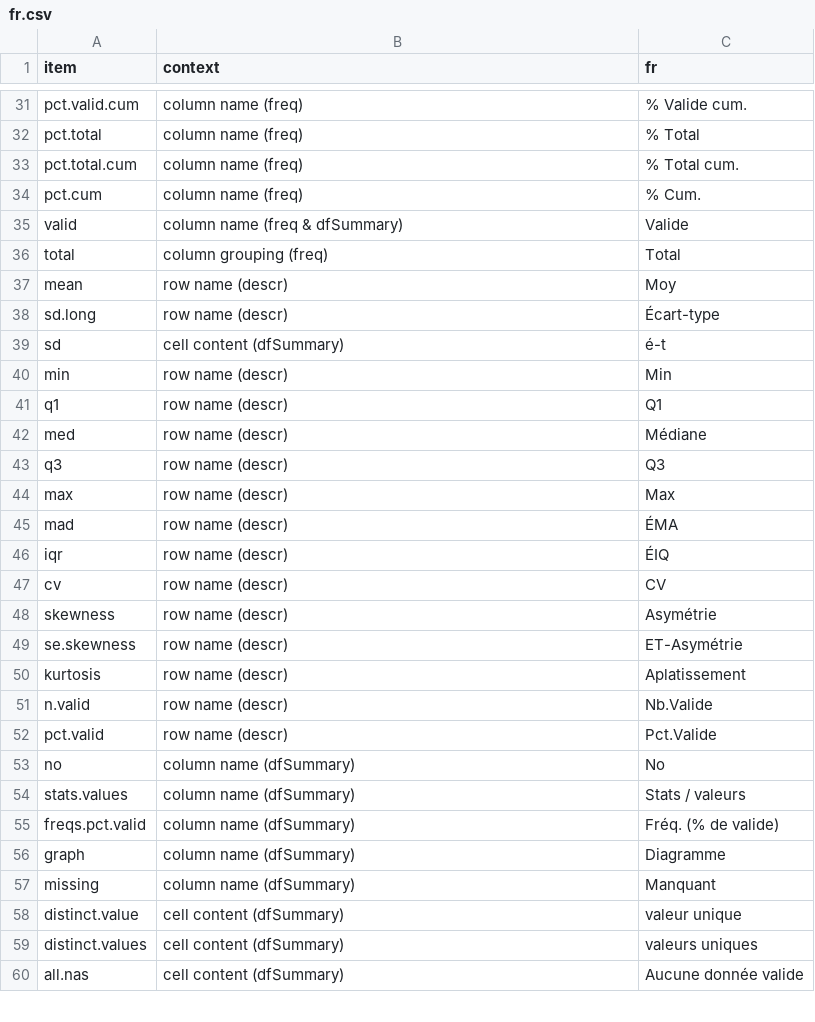
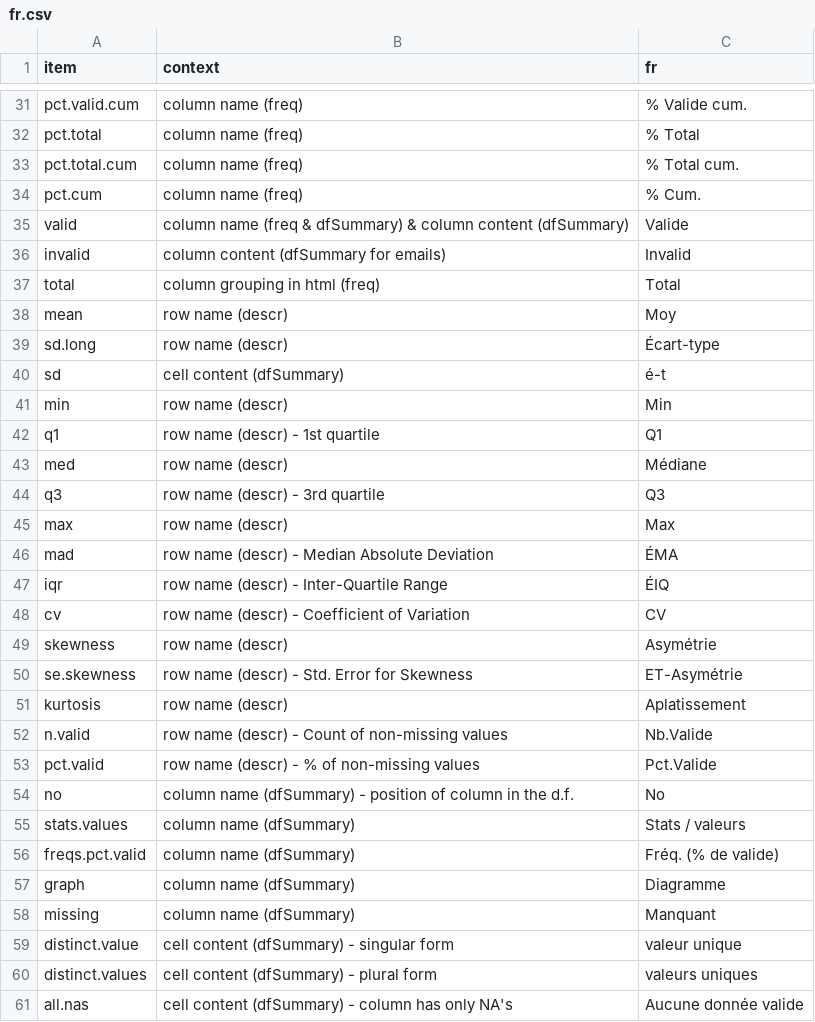
Before and after one commit to dcomtois/summarytools, a CSV file: translations/fr.csv, drawn as a sheet; only a part is shown, gaps mark what is left out; the diff covers the shown part only.

```diff
--- a/translations/fr.csv
+++ b/translations/fr.csv
@@ -35,2 +35,3 @@ pct.cum               ,column name (freq)              ,% Cum.
-valid                 ,column name (freq & dfSummary)  ,Valide
-total                 ,column grouping (freq)          ,Total
+valid                 ,column name (freq & dfSummary) & column content (dfSummary)   ,Valide
+invalid               ,column content (dfSummary for emails)                         ,Invalid
+total                 ,column grouping in html (freq)                                ,Total
@@ -41 +42 @@ min                   ,row name (descr)                ,Min
-q1                    ,row name (descr)                ,Q1
+q1                    ,row name (descr) - 1st quartile                               ,Q1
@@ -43 +44 @@ med                   ,row name (descr)                ,Médiane
-q3                    ,row name (descr)                ,Q3
+q3                    ,row name (descr) - 3rd quartile                               ,Q3
@@ -45,3 +46,3 @@ max                   ,row name (descr)                ,Max
-mad                   ,row name (descr)                ,ÉMA
-iqr                   ,row name (descr)                ,ÉIQ
-cv                    ,row name (descr)                ,CV
+mad                   ,row name (descr) - Median Absolute Deviation                  ,ÉMA
+iqr                   ,row name (descr) - Inter-Quartile Range                       ,ÉIQ
+cv                    ,row name (descr) - Coefficient of Variation                   ,CV
@@ -49 +50 @@ skewness              ,row name (descr)                ,Asymétrie
-se.skewness           ,row name (descr)                ,ET-Asymétrie
+se.skewness           ,row name (descr) - Std. Error for Skewness                    ,ET-Asymétrie
@@ -51,3 +52,3 @@ kurtosis              ,row name (descr)                ,Aplatissement
-n.valid               ,row name (descr)                ,Nb.Valide
-pct.valid             ,row name (descr)                ,Pct.Valide
-no                    ,column name (dfSummary)         ,No
+n.valid               ,row name (descr) - Count of non-missing values                ,Nb.Valide
+pct.valid             ,row name (descr) - % of non-missing values                    ,Pct.Valide
+no                    ,column name (dfSummary) - position of column in the d.f.      ,No
@@ -58,3 +59,3 @@ missing               ,column name (dfSummary)         ,Manquant
-distinct.value        ,cell content (dfSummary)        ,valeur unique
-distinct.values       ,cell content (dfSummary)        ,valeurs uniques
-all.nas               ,cell content (dfSummary)        ,Aucune donnée valide
+distinct.value        ,cell content (dfSummary) - singular form                      ,valeur unique
+distinct.values       ,cell content (dfSummary) - plural form                        ,valeurs uniques
+all.nas               ,cell content (dfSummary) - column has only NA's               ,Aucune donnée valide
```
Also changed, not shown: 28 edited cells elsewhere in this file, translations/en.csv, translations/es.csv, 4 other files.
